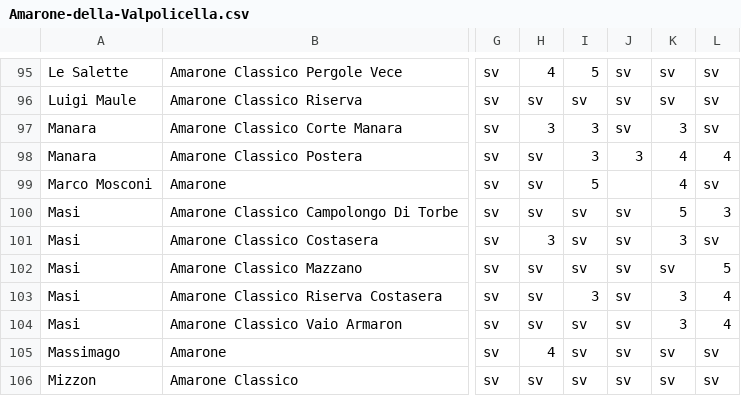
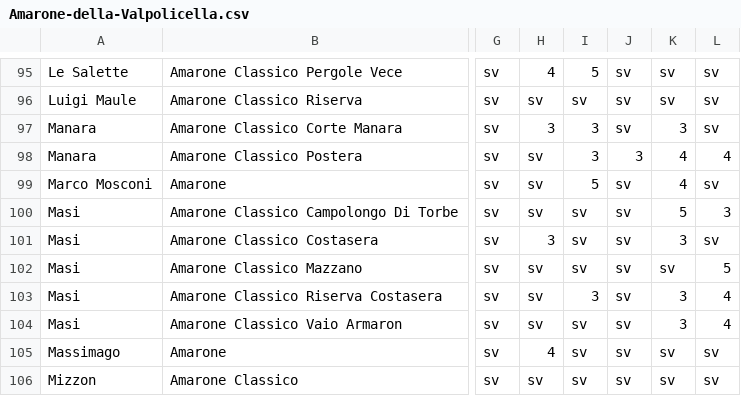
Before and after one commit to dev-crumbs/vinopedia, a CSV file: denominazioni/Italia/Veneto/DOCG-Amarone-della-Valpolicella/Amarone-della-Valpolicella.csv, drawn as a sheet; only a part is shown, gaps mark what is left out; the diff names each change by its address in the sheet, - before the commit and + after, or states it on an @@ line.

```diff
--- a/denominazioni/Italia/Veneto/DOCG-Amarone-della-Valpolicella/Amarone-della-Valpolicella.csv
+++ b/denominazioni/Italia/Veneto/DOCG-Amarone-della-Valpolicella/Amarone-della-Valpolicella.csv
-J99: (empty)
+J99: sv
```
Also changed, not shown: 1 other file.
